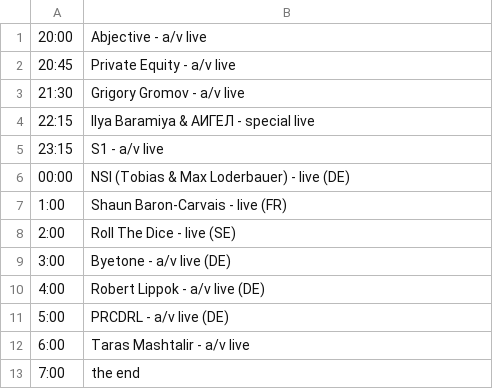
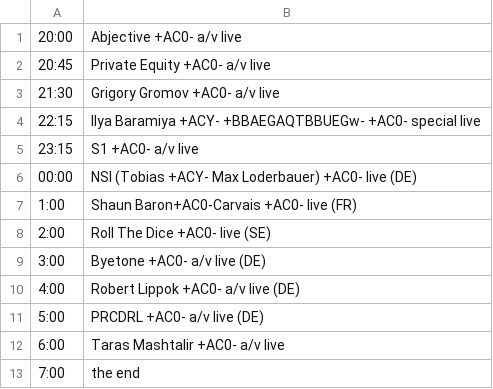
Before and after one commit to honeypy/m_divisionbot, a CSV file: data/07 - 2018.07.21 - GAMMA_MAIN Здание B [3-й этаж, DELTA_STAGE].csv, drawn as a sheet.

```diff
--- a/data/07 - 2018.07.21 - GAMMA_MAIN Здание B [3-й этаж, DELTA_STAGE].csv
+++ b/data/07 - 2018.07.21 - GAMMA_MAIN Здание B [3-й этаж, DELTA_STAGE].csv
@@ -1,13 +1,13 @@
-20:00,Abjective - a/v live
-20:45,Private Equity - a/v live
-21:30,Grigory Gromov - a/v live
-22:15,Ilya Baramiya & АИГЕЛ - special live
-23:15,S1 - a/v live
-00:00,NSI (Tobias & Max Loderbauer) - live (DE)
-1:00,Shaun Baron-Carvais - live (FR)
-2:00,Roll The Dice - live (SE)
-3:00 ,Byetone - a/v live (DE)
-4:00,Robert Lippok - a/v live (DE)
-5:00,PRCDRL - a/v live (DE)
-6:00,Taras Mashtalir - a/v live
+20:00,Abjective +AC0- a/v live
+20:45,Private Equity +AC0- a/v live
+21:30,Grigory Gromov +AC0- a/v live
+22:15,Ilya Baramiya +ACY- +BBAEGAQTBBUEGw- +AC0- special live
+23:15,S1 +AC0- a/v live
+00:00,NSI (Tobias +ACY- Max Loderbauer) +AC0- live (DE)
+1:00,Shaun Baron+AC0-Carvais +AC0- live (FR)
+2:00,Roll The Dice +AC0- live (SE)
+3:00 ,Byetone +AC0- a/v live (DE)
+4:00,Robert Lippok +AC0- a/v live (DE)
+5:00,PRCDRL +AC0- a/v live (DE)
+6:00,Taras Mashtalir +AC0- a/v live
 7:00,the end
```
Also changed, not shown: data/06 - 2018.07.21 - GAMMA_MAIN Здание B [2-й этаж, BETA_STAGE].csv, 1 other file.
